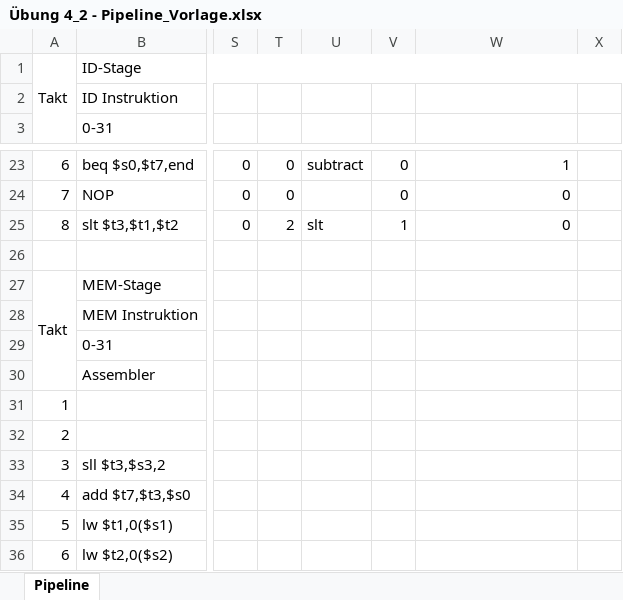
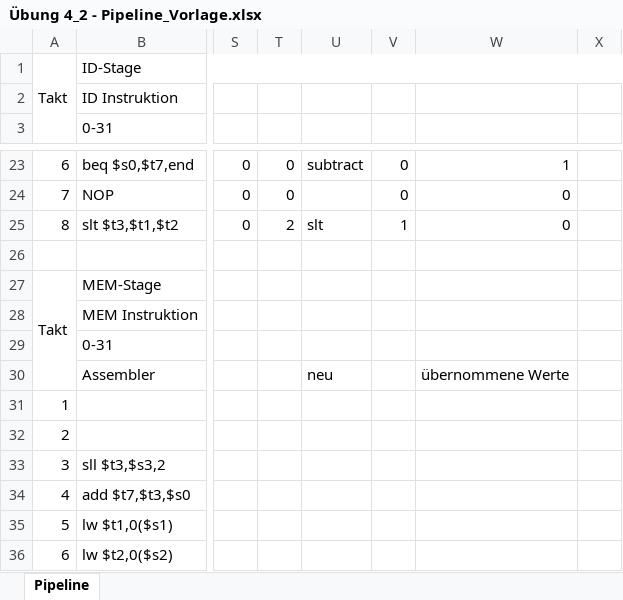
Before and after one commit to Atomarverseucht/AIN, an Excel workbook: 2/Rechnerarchitektur/Aufgabe 4/Übung 4_2 - Pipeline_Vorlage.xlsx, sheet Pipeline, drawn as a sheet; only a part is shown, gaps mark what is left out; values as stored, in another font and other column widths than the file's, no cell formats; the diff names each change by its address in the sheet, - before the commit and + after, or states it on an @@ line.

```diff
--- a/2/Rechnerarchitektur/Aufgabe 4/Übung 4_2 - Pipeline_Vorlage.xlsx (sheet Pipeline)
+++ b/2/Rechnerarchitektur/Aufgabe 4/Übung 4_2 - Pipeline_Vorlage.xlsx (sheet Pipeline)
-U30: (empty)
+U30: neu
-W30: (empty)
+W30: übernommene Werte
```
Also changed, not shown: cell formats, 1 other file.
